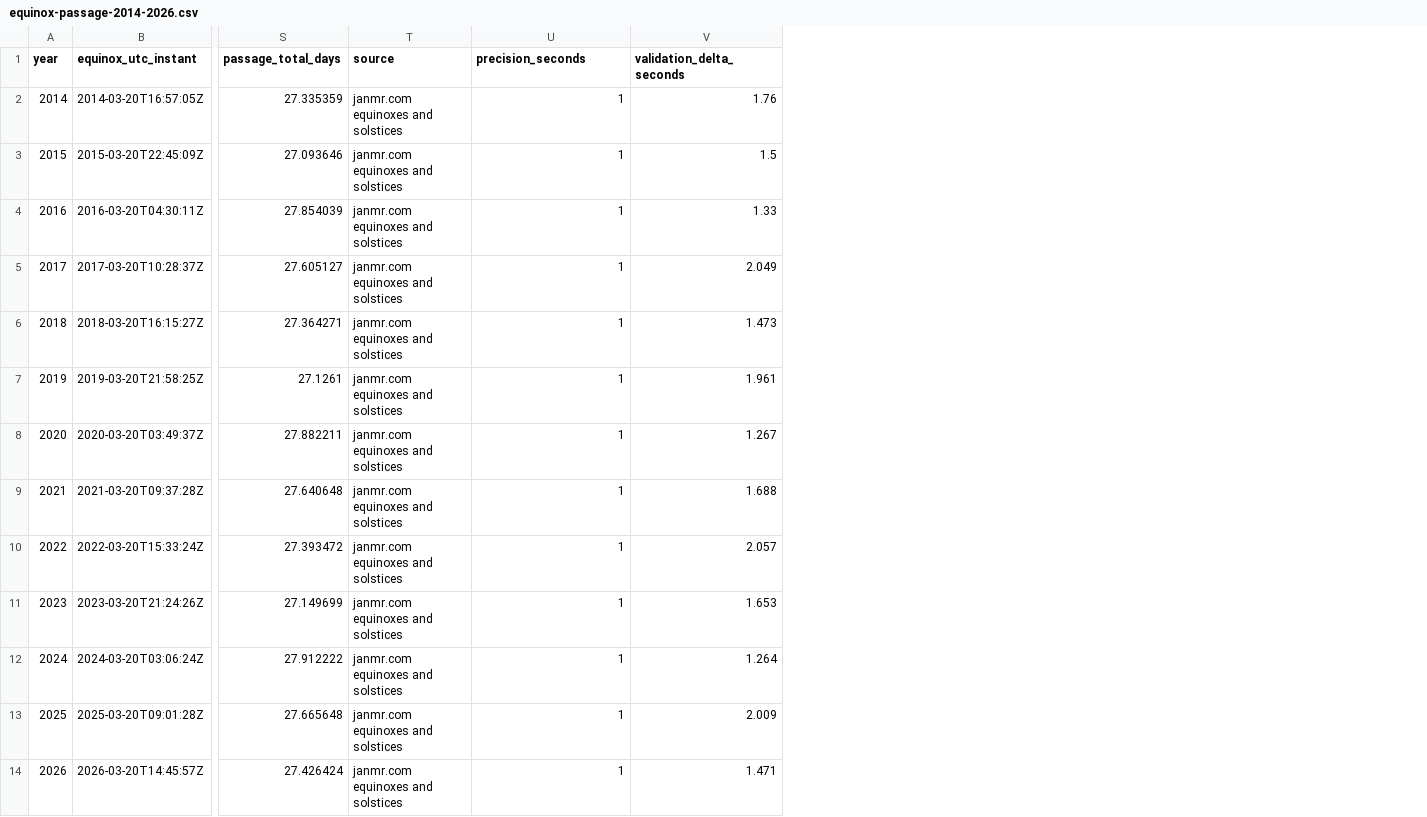
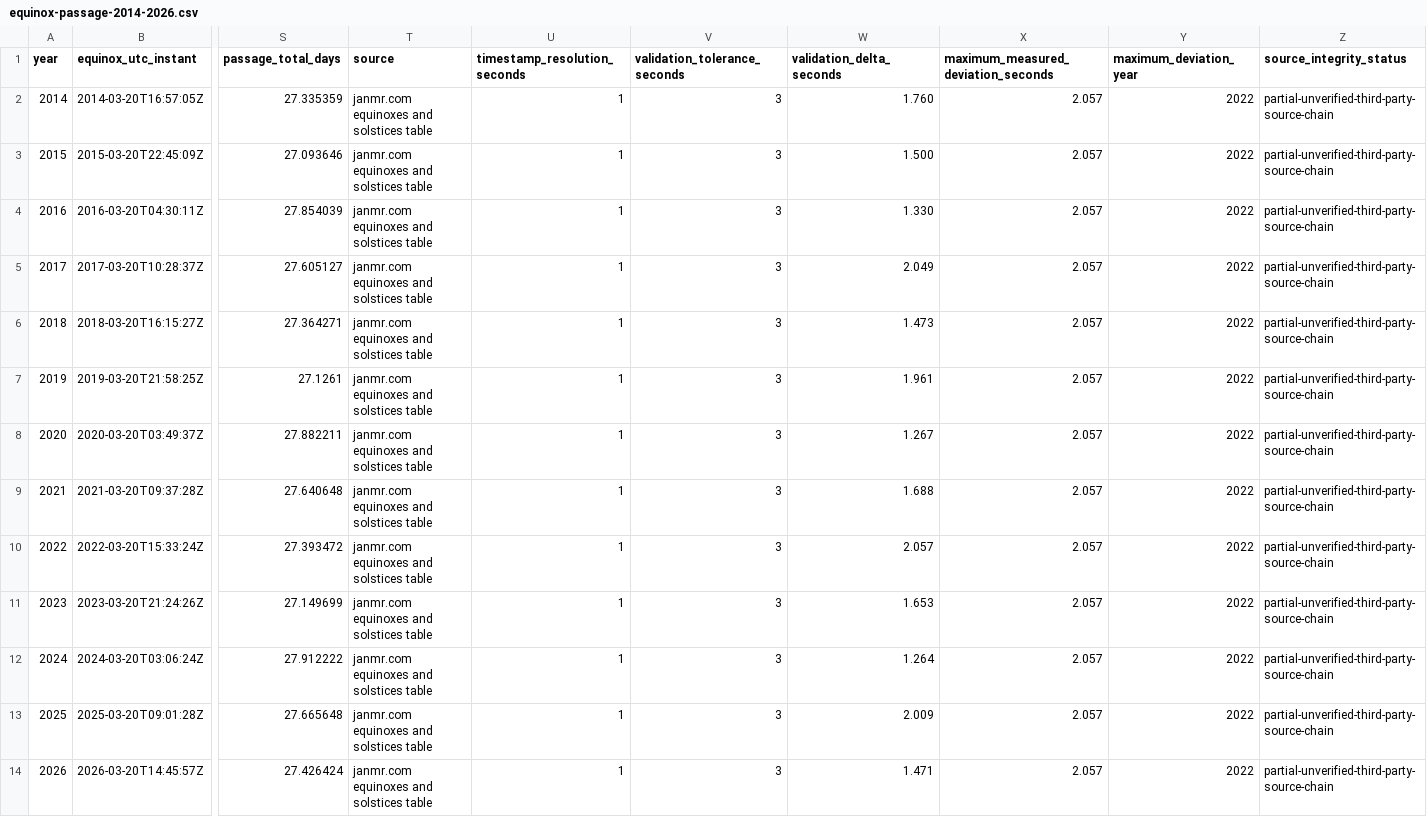
Before and after one commit to ssnfts24/scroll-of-fire, a CSV file: docs/data/equinox-passage/equinox-passage-2014-2026.csv, drawn as a sheet; only a part is shown, gaps mark what is left out; addresses are those after the commit; the diff names each change by its address in the sheet, - before the commit and + after, or states it on an @@ line.

```diff
--- a/docs/data/equinox-passage/equinox-passage-2014-2026.csv
+++ b/docs/data/equinox-passage/equinox-passage-2014-2026.csv
+column V (validation_tolerance_seconds), rows 2-14: all 3
+column X, rows 1-14: maximum_measured_deviation_seconds | 2.057 | 2.057 | 2.057 | 2.057 | 2.057 | 2.057 | 2.057 | 2.057 | 2.057 | 2.057 | 2.057 | 2.057 | 2.057
+column Y (maximum_deviation_year), rows 2-14: all 2022
+column Z (source_integrity_status), rows 2-14: all partial-unverified-third-party-source-chain
-U1: precision_seconds
+U1: timestamp_resolution_seconds
-T2:T14 (source): janmr.com equinoxes and solstices
+T2:T14 (source): janmr.com equinoxes and solstices table
-W2 (validation_delta_seconds): 1.76
+W2 (validation_delta_seconds): 1.760
-W3 (validation_delta_seconds): 1.5
+W3 (validation_delta_seconds): 1.500
-W4 (validation_delta_seconds): 1.33
+W4 (validation_delta_seconds): 1.330
```
Also changed, not shown: 23 other files.
